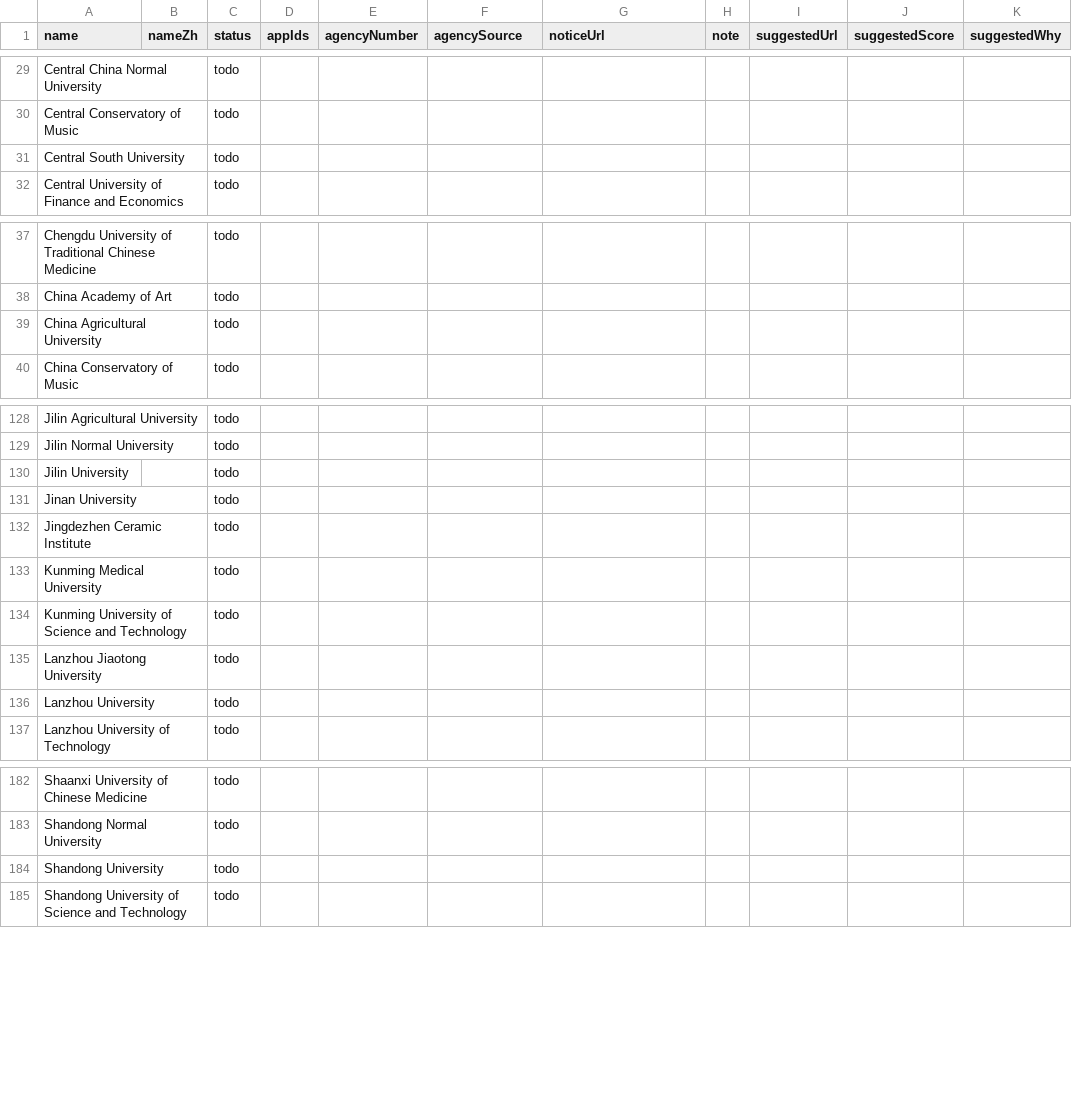
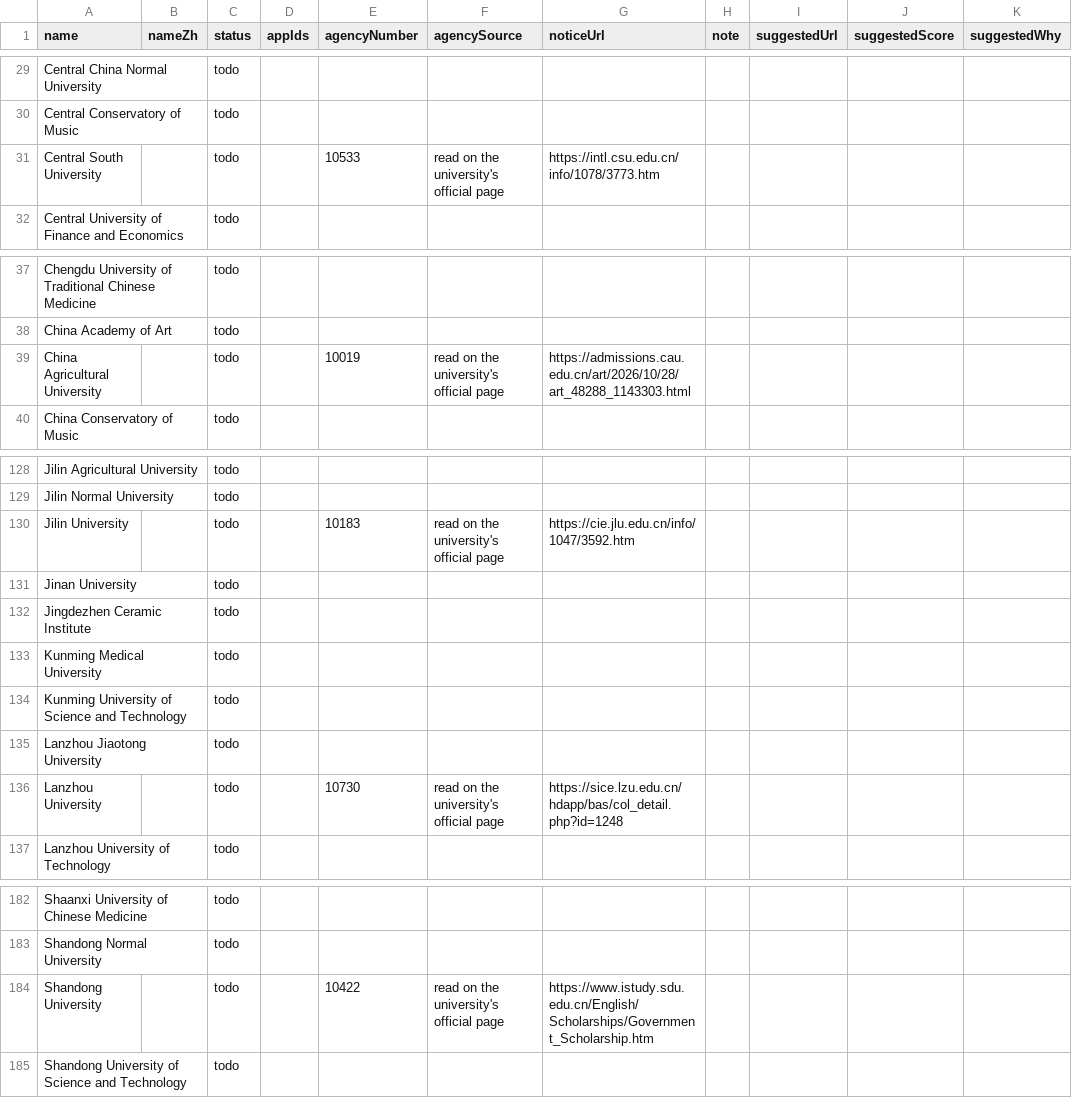
Before and after one commit to afsar-khan/Stipendo, a CSV file: tools/csc_universities.csv, drawn as a sheet; only a part is shown, gaps mark what is left out; the diff names each change by its address in the sheet, - before the commit and + after, or states it on an @@ line.

```diff
--- a/tools/csc_universities.csv
+++ b/tools/csc_universities.csv
-E31 (agencyNumber): (empty)
+E31 (agencyNumber): 10533
-F31 (agencySource): (empty)
+F31 (agencySource): read on the university's official page
-G31 (noticeUrl): (empty)
+G31 (noticeUrl): https://intl.csu.edu.cn/info/1078/3773.htm
-E39 (agencyNumber): (empty)
+E39 (agencyNumber): 10019
-F39 (agencySource): (empty)
+F39 (agencySource): read on the university's official page
-G39 (noticeUrl): (empty)
+G39 (noticeUrl): https://admissions.cau.edu.cn/art/2026/10/28/art_48288_1143303.html
-E130 (agencyNumber): (empty)
+E130 (agencyNumber): 10183
-F130 (agencySource): (empty)
+F130 (agencySource): read on the university's official page
-G130 (noticeUrl): (empty)
+G130 (noticeUrl): https://cie.jlu.edu.cn/info/1047/3592.htm
-E136 (agencyNumber): (empty)
+E136 (agencyNumber): 10730
-F136 (agencySource): (empty)
+F136 (agencySource): read on the university's official page
-G136 (noticeUrl): (empty)
+G136 (noticeUrl): https://sice.lzu.edu.cn/hdapp/bas/col_detail.php?id=1248
-E184 (agencyNumber): (empty)
+E184 (agencyNumber): 10422
-F184 (agencySource): (empty)
+F184 (agencySource): read on the university's official page
-G184 (noticeUrl): (empty)
+G184 (noticeUrl): https://www.istudy.sdu.edu.cn/English/Scholarships/Government_Scholarship.htm
```
Also changed, not shown: tools/scholarships.csv, 2 other files.
